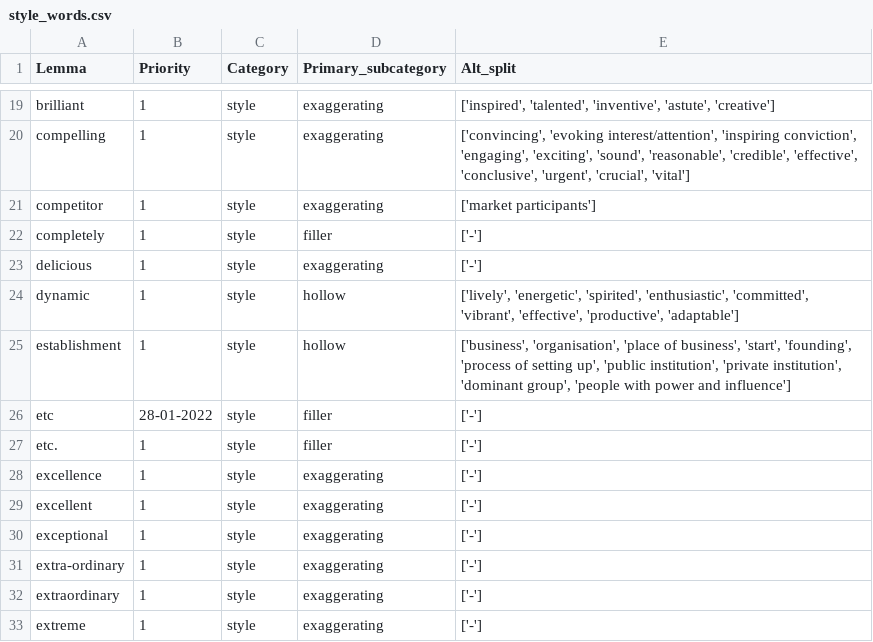
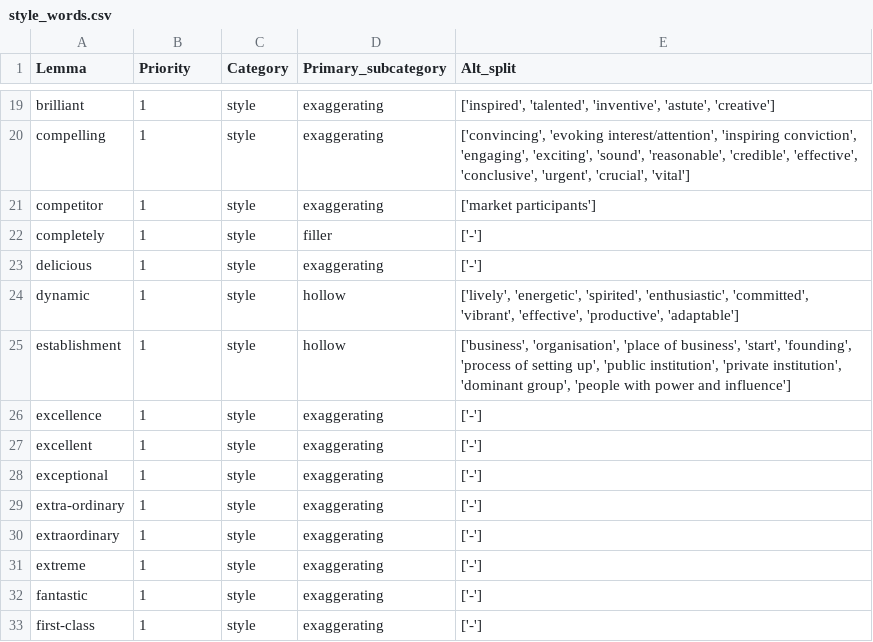
Before and after one commit to witty-works/nlp_api, a CSV file: training_data/en-GB/style_words.csv, drawn as a sheet; only a part is shown, gaps mark what is left out; the shorter side is filled out with more unchanged rows.

```diff
--- a/training_data/en-GB/style_words.csv
+++ b/training_data/en-GB/style_words.csv
@@ -25,4 +25,2 @@ dynamic,1,style,hollow,"['lively', 'energetic', 'spirited', 'enthusiastic', 'com
 establishment,1,style,hollow,"['business', 'organisation', 'place of business', 'start', 'founding', 'process of setting up', 'public institution', 'private institution', 'dominant group', 'people with power and influence']"
-etc,28-01-2022,style,filler,['-']
-etc.,1,style,filler,['-']
 excellence,1,style,exaggerating,['-']
```
Also changed, not shown: training_data/en-GB/abbreviations.csv, training_data/en-US/abbreviations.csv, 1 other file.
